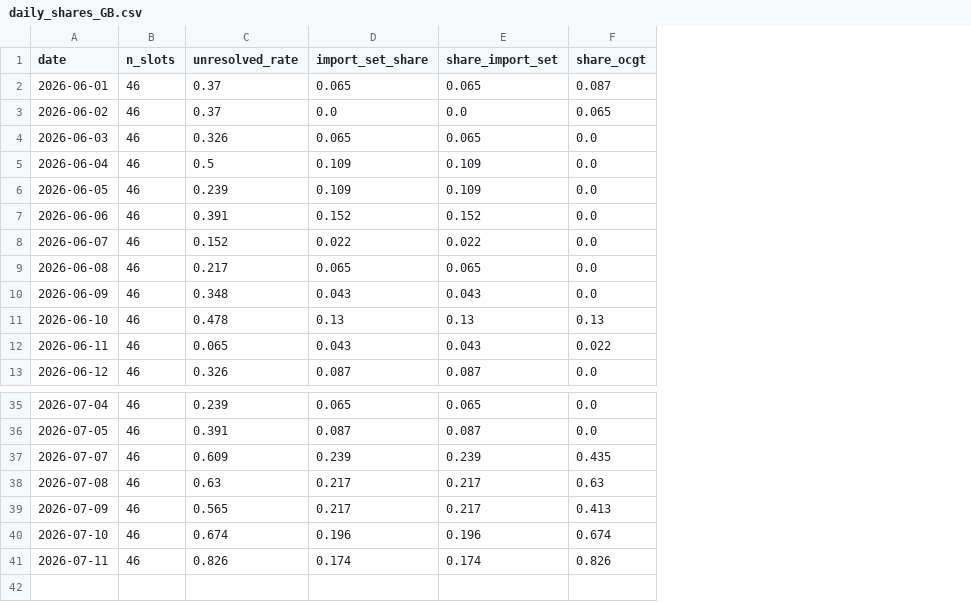
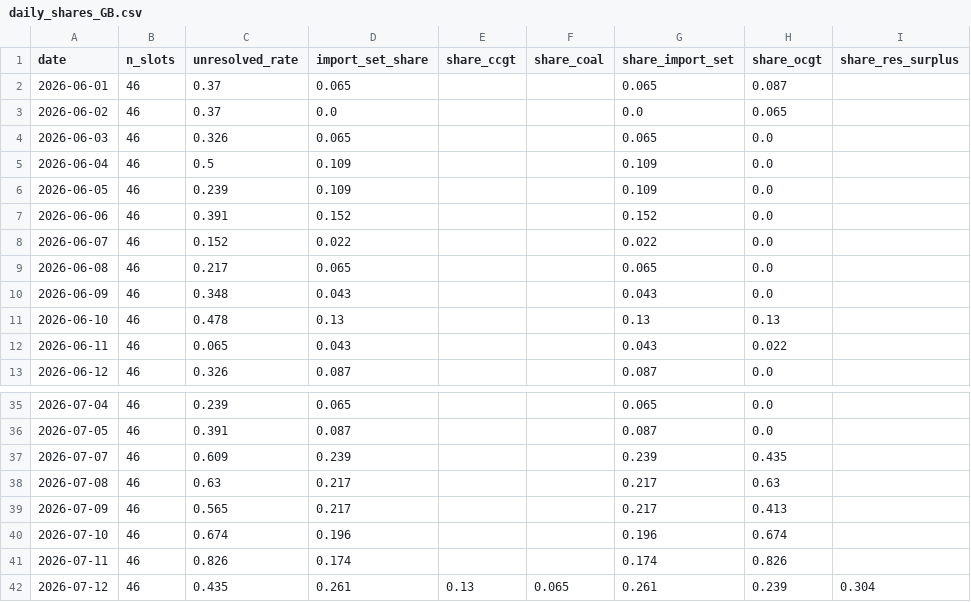
Before and after one commit to satoa0316/eu-power-data, a CSV file: data/mart/daily_shares_GB.csv, drawn as a sheet; only a part is shown, gaps mark what is left out; the diff names each change by its address in the sheet, - before the commit and + after, or states it on an @@ line.

```diff
--- a/data/mart/daily_shares_GB.csv
+++ b/data/mart/daily_shares_GB.csv
+column E (share_ccgt), empty
+column F (share_coal), empty
+column I (share_res_surplus), empty
+row 42: 2026-07-12 | 46 | 0.435 | 0.261 | 0.13 | 0.065 | 0.261 | 0.239 | 0.304
```
Also changed, not shown: data/mart/daily_shares_DE_LU.csv, data/mart/labels_GB.csv, 4 other files.
